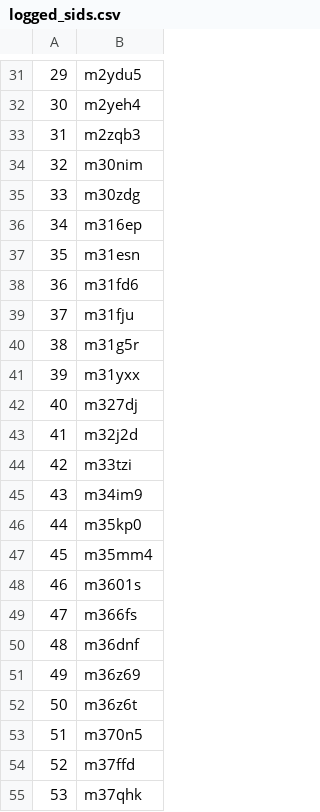
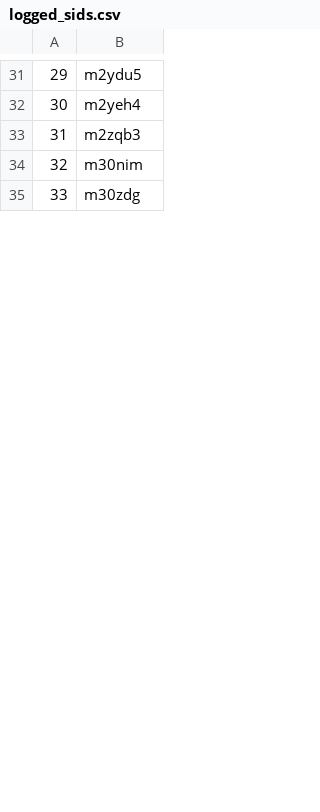
Before and after one commit to somethingGneiss/charity-bracket-bot, a CSV file: logged_sids.csv, drawn as a sheet; only a part is shown, gaps mark what is left out; the diff covers the shown part only; the diff names each change by its address in the sheet, - before the commit and + after, or states it on an @@ line.

```diff
--- a/logged_sids.csv
+++ b/logged_sids.csv
-row 36: 34 | m316ep
-row 37: 35 | m31esn
-row 38: 36 | m31fd6
-row 39: 37 | m31fju
-row 40: 38 | m31g5r
-row 41: 39 | m31yxx
-row 42: 40 | m327dj
-row 43: 41 | m32j2d
-row 44: 42 | m33tzi
-row 45: 43 | m34im9
-row 46: 44 | m35kp0
-row 47: 45 | m35mm4
-row 48: 46 | m3601s
-row 49: 47 | m366fs
-row 50: 48 | m36dnf
-row 51: 49 | m36z69
-row 52: 50 | m36z6t
-row 53: 51 | m370n5
-row 54: 52 | m37ffd
-row 55: 53 | m37qhk
```
Also changed, not shown: 25 removed rows and row numbers in column A elsewhere in this file, logged_team_names.csv, 1 other file.
